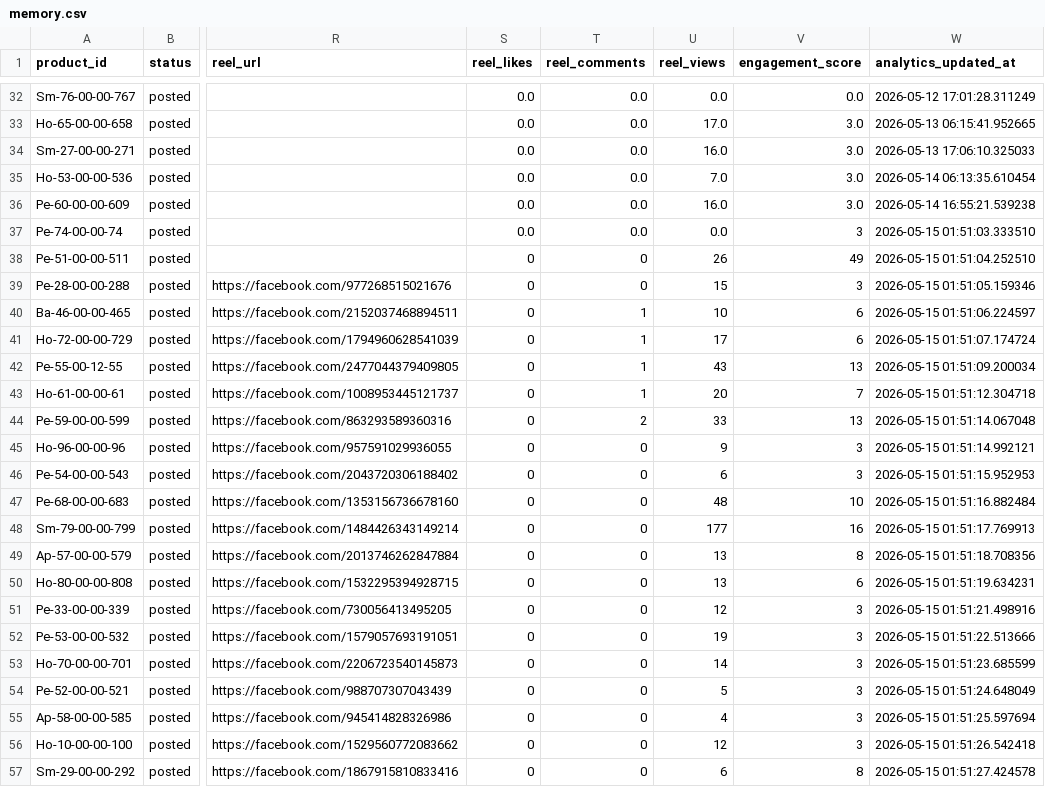
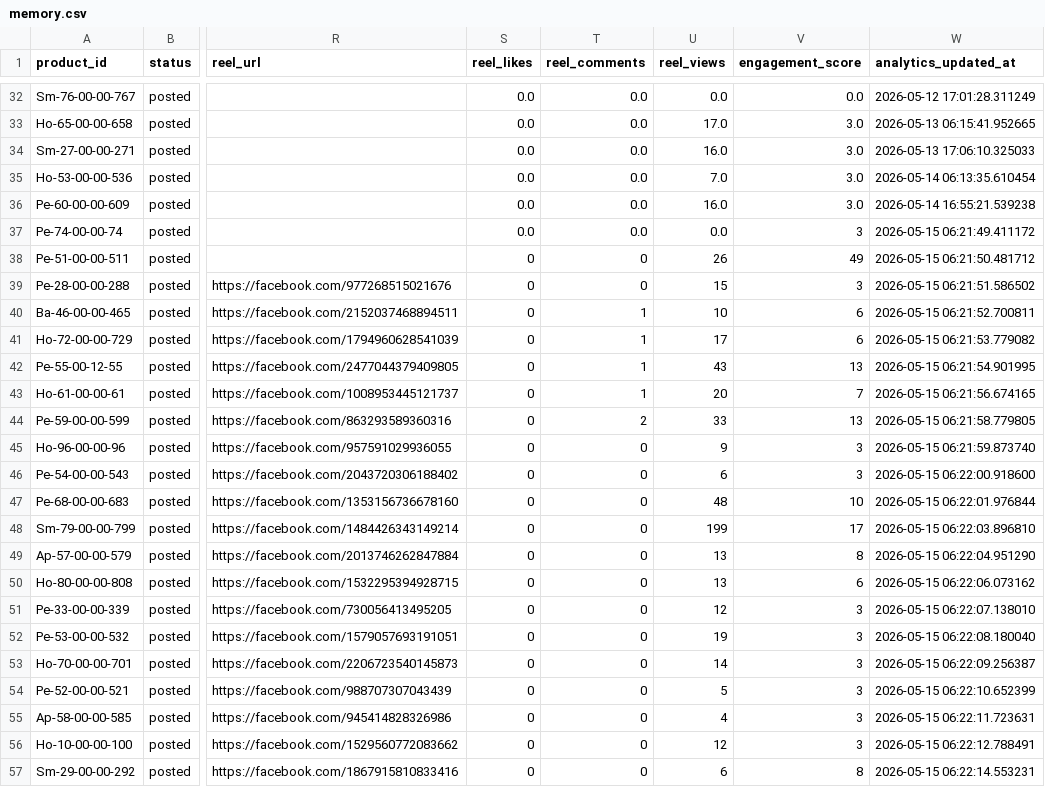
Before and after one commit to ishyishy87/AutoPostNooraxoV2, a CSV file: memory.csv, drawn as a sheet; only a part is shown, gaps mark what is left out; the diff names each change by its address in the sheet, - before the commit and + after, or states it on an @@ line.

```diff
--- a/memory.csv
+++ b/memory.csv
-W37 (analytics_updated_at): 2026-05-15 01:51:03.333510
+W37 (analytics_updated_at): 2026-05-15 06:21:49.411172
-W38 (analytics_updated_at): 2026-05-15 01:51:04.252510
+W38 (analytics_updated_at): 2026-05-15 06:21:50.481712
-W39 (analytics_updated_at): 2026-05-15 01:51:05.159346
+W39 (analytics_updated_at): 2026-05-15 06:21:51.586502
-W40 (analytics_updated_at): 2026-05-15 01:51:06.224597
+W40 (analytics_updated_at): 2026-05-15 06:21:52.700811
-W41 (analytics_updated_at): 2026-05-15 01:51:07.174724
+W41 (analytics_updated_at): 2026-05-15 06:21:53.779082
-W42 (analytics_updated_at): 2026-05-15 01:51:09.200034
+W42 (analytics_updated_at): 2026-05-15 06:21:54.901995
-W43 (analytics_updated_at): 2026-05-15 01:51:12.304718
+W43 (analytics_updated_at): 2026-05-15 06:21:56.674165
-W44 (analytics_updated_at): 2026-05-15 01:51:14.067048
+W44 (analytics_updated_at): 2026-05-15 06:21:58.779805
-W45 (analytics_updated_at): 2026-05-15 01:51:14.992121
+W45 (analytics_updated_at): 2026-05-15 06:21:59.873740
-W46 (analytics_updated_at): 2026-05-15 01:51:15.952953
+W46 (analytics_updated_at): 2026-05-15 06:22:00.918600
-W47 (analytics_updated_at): 2026-05-15 01:51:16.882484
+W47 (analytics_updated_at): 2026-05-15 06:22:01.976844
-U48 (reel_views): 177
+U48 (reel_views): 199
-V48 (engagement_score): 16
+V48 (engagement_score): 17
-W48 (analytics_updated_at): 2026-05-15 01:51:17.769913
+W48 (analytics_updated_at): 2026-05-15 06:22:03.896810
-W49 (analytics_updated_at): 2026-05-15 01:51:18.708356
+W49 (analytics_updated_at): 2026-05-15 06:22:04.951290
-W50 (analytics_updated_at): 2026-05-15 01:51:19.634231
+W50 (analytics_updated_at): 2026-05-15 06:22:06.073162
-W51 (analytics_updated_at): 2026-05-15 01:51:21.498916
+W51 (analytics_updated_at): 2026-05-15 06:22:07.138010
-W52 (analytics_updated_at): 2026-05-15 01:51:22.513666
+W52 (analytics_updated_at): 2026-05-15 06:22:08.180040
-W53 (analytics_updated_at): 2026-05-15 01:51:23.685599
+W53 (analytics_updated_at): 2026-05-15 06:22:09.256387
-W54 (analytics_updated_at): 2026-05-15 01:51:24.648049
+W54 (analytics_updated_at): 2026-05-15 06:22:10.652399
-W55 (analytics_updated_at): 2026-05-15 01:51:25.597694
+W55 (analytics_updated_at): 2026-05-15 06:22:11.723631
-W56 (analytics_updated_at): 2026-05-15 01:51:26.542418
+W56 (analytics_updated_at): 2026-05-15 06:22:12.788491
-W57 (analytics_updated_at): 2026-05-15 01:51:27.424578
+W57 (analytics_updated_at): 2026-05-15 06:22:14.553231
```
Also changed, not shown: 1 other file.
